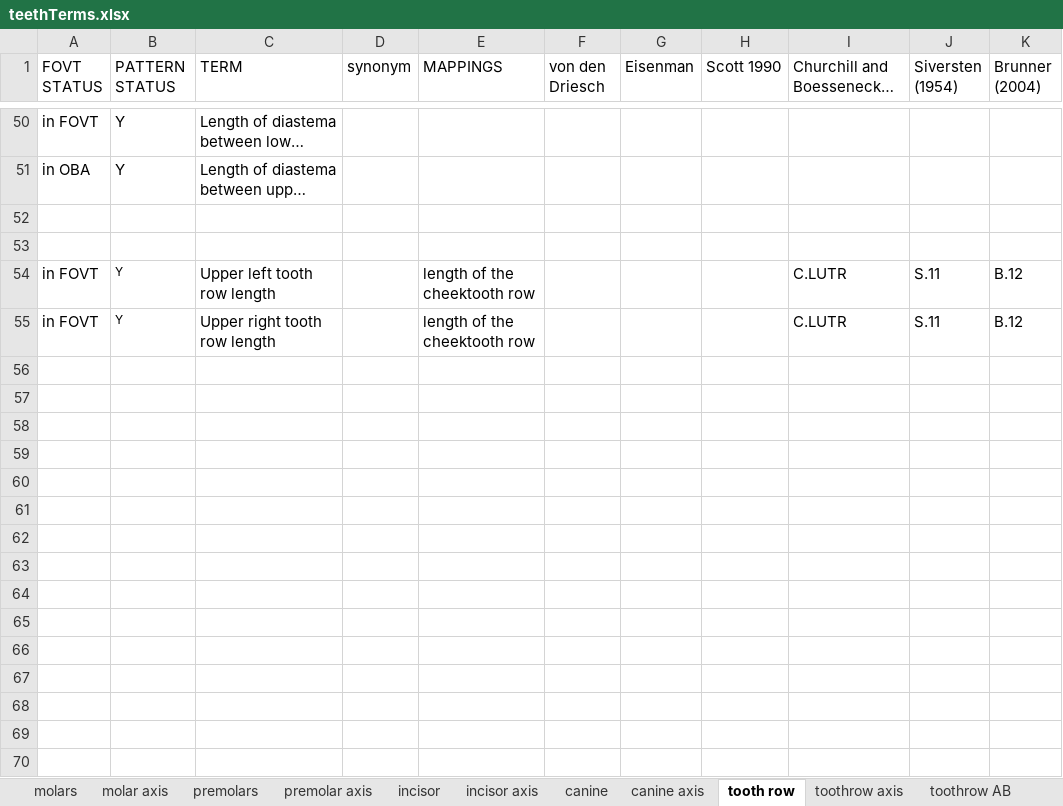
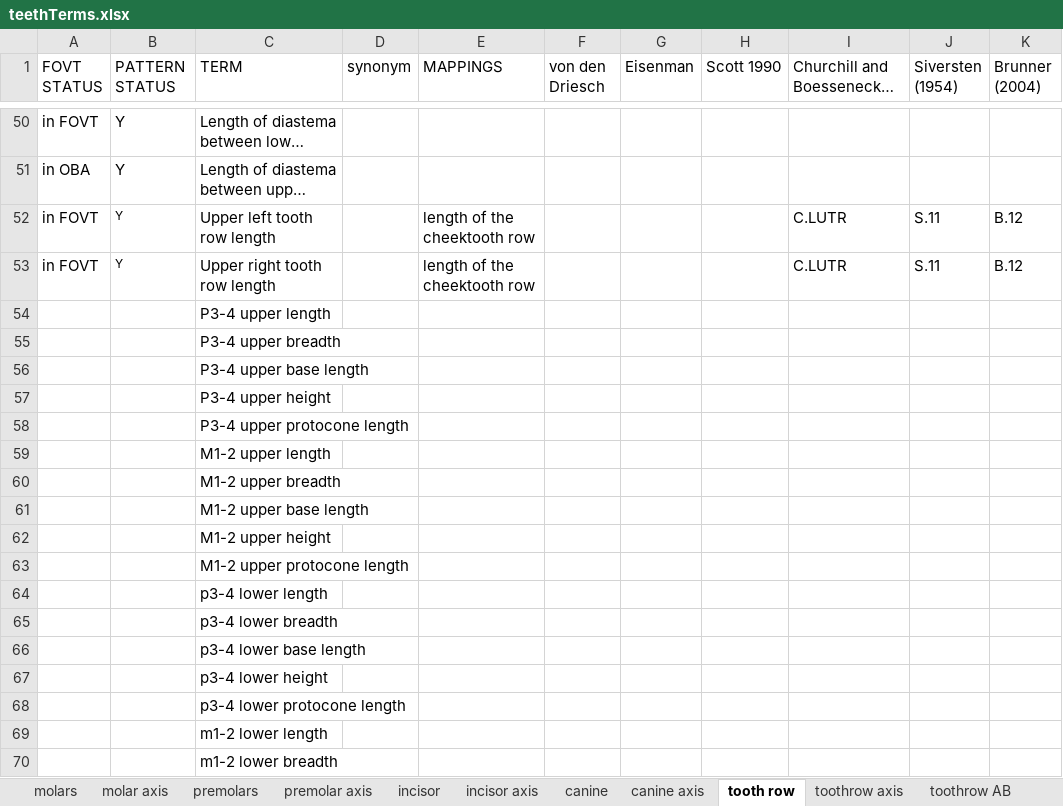
Before and after one commit to futres/fovt, an Excel workbook: terms/teethTerms.xlsx, sheet tooth row, drawn as a sheet; only a part is shown, gaps mark what is left out; long unchanged cells end in …; values as stored, in another font and other column widths than the file's, no borders; removed rows and columns are numbered as before the commit, all else as after; the diff covers the shown part only; the diff names each change by its address in the sheet, - before the commit and + after, or states it on an @@ line.

```diff
--- a/terms/teethTerms.xlsx (sheet tooth row)
+++ b/terms/teethTerms.xlsx (sheet tooth row)
-row 52: (empty)
-row 53: (empty)
+row 54:  |  | P3-4 upper length
+row 55:  |  | P3-4 upper breadth
+row 56:  |  | P3-4 upper base length
+row 57:  |  | P3-4 upper height
+row 58:  |  | P3-4 upper protocone length
+row 59:  |  | M1-2 upper length
+row 60:  |  | M1-2 upper breadth
+row 61:  |  | M1-2 upper base length
+row 62:  |  | M1-2 upper height
+row 63:  |  | M1-2 upper protocone length
+row 64:  |  | p3-4 lower length
+row 65:  |  | p3-4 lower breadth
+row 66:  |  | p3-4 lower base length
+row 67:  |  | p3-4 lower height
+row 68:  |  | p3-4 lower protocone length
+row 69:  |  | m1-2 lower length
+row 70:  |  | m1-2 lower breadth
```
Also changed, not shown: 30 added rows elsewhere in this sheet, sheet molars, sheet premolars, terms/femurTerms.xlsx, terms/humerusTerms.xlsx, 9 other files.
